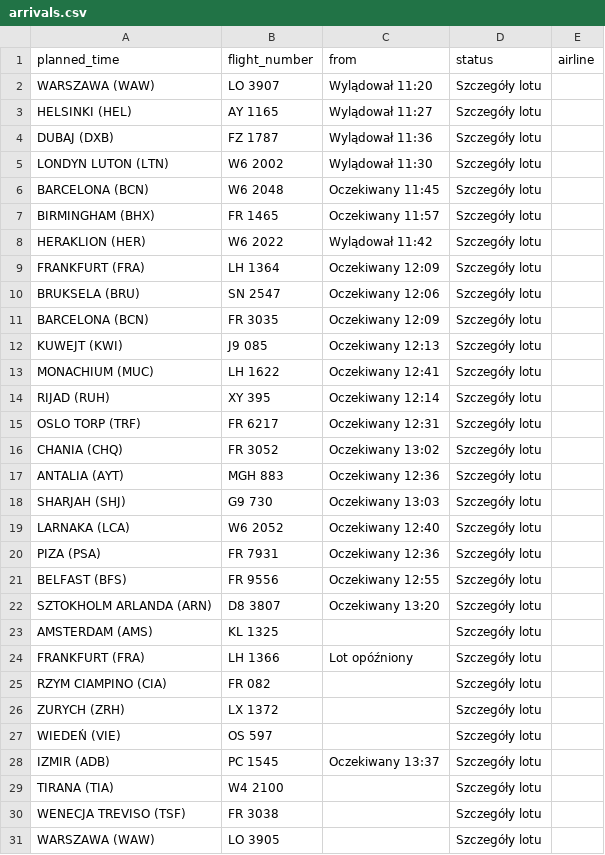
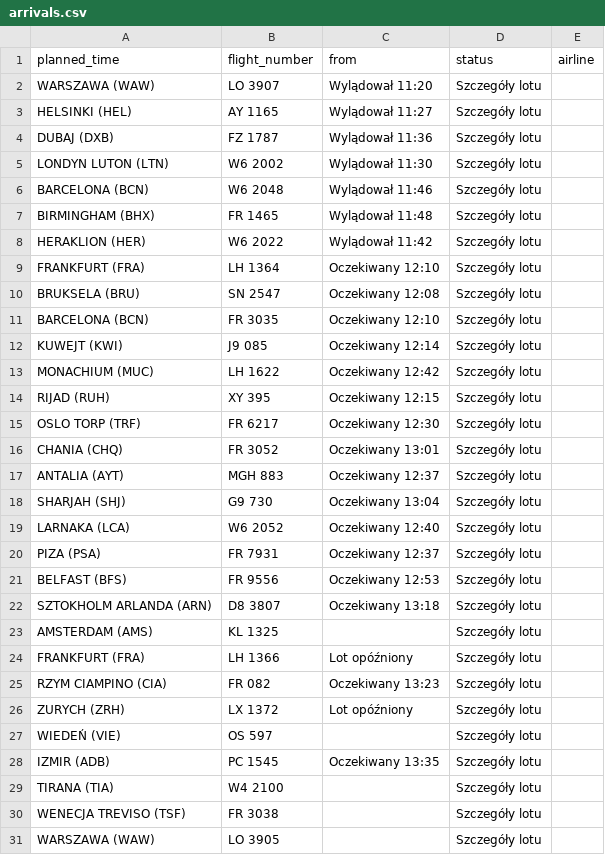
Before and after one commit to przemyslawbaran2993-droid/codex-test, a CSV file: data/arrivals.csv, drawn as a sheet; only a part is shown; the diff covers the shown part only.

```diff
--- a/data/arrivals.csv
+++ b/data/arrivals.csv
@@ -5,25 +5,25 @@ DUBAJ (DXB);FZ 1787;Wylądował 11:36;Szczegóły lotu;
 LONDYN LUTON (LTN);W6 2002;Wylądował 11:30;Szczegóły lotu;
-BARCELONA (BCN);W6 2048;Oczekiwany 11:45;Szczegóły lotu;
-BIRMINGHAM (BHX);FR 1465;Oczekiwany 11:57;Szczegóły lotu;
+BARCELONA (BCN);W6 2048;Wylądował 11:46;Szczegóły lotu;
+BIRMINGHAM (BHX);FR 1465;Wylądował 11:48;Szczegóły lotu;
 HERAKLION (HER);W6 2022;Wylądował 11:42;Szczegóły lotu;
-FRANKFURT (FRA);LH 1364;Oczekiwany 12:09;Szczegóły lotu;
-BRUKSELA (BRU);SN 2547;Oczekiwany 12:06;Szczegóły lotu;
-BARCELONA (BCN);FR 3035;Oczekiwany 12:09;Szczegóły lotu;
-KUWEJT (KWI);J9 085;Oczekiwany 12:13;Szczegóły lotu;
-MONACHIUM (MUC);LH 1622;Oczekiwany 12:41;Szczegóły lotu;
-RIJAD (RUH);XY 395;Oczekiwany 12:14;Szczegóły lotu;
-OSLO TORP (TRF);FR 6217;Oczekiwany 12:31;Szczegóły lotu;
-CHANIA (CHQ);FR 3052;Oczekiwany 13:02;Szczegóły lotu;
-ANTALIA (AYT);MGH 883;Oczekiwany 12:36;Szczegóły lotu;
-SHARJAH (SHJ);G9 730;Oczekiwany 13:03;Szczegóły lotu;
+FRANKFURT (FRA);LH 1364;Oczekiwany 12:10;Szczegóły lotu;
+BRUKSELA (BRU);SN 2547;Oczekiwany 12:08;Szczegóły lotu;
+BARCELONA (BCN);FR 3035;Oczekiwany 12:10;Szczegóły lotu;
+KUWEJT (KWI);J9 085;Oczekiwany 12:14;Szczegóły lotu;
+MONACHIUM (MUC);LH 1622;Oczekiwany 12:42;Szczegóły lotu;
+RIJAD (RUH);XY 395;Oczekiwany 12:15;Szczegóły lotu;
+OSLO TORP (TRF);FR 6217;Oczekiwany 12:30;Szczegóły lotu;
+CHANIA (CHQ);FR 3052;Oczekiwany 13:01;Szczegóły lotu;
+ANTALIA (AYT);MGH 883;Oczekiwany 12:37;Szczegóły lotu;
+SHARJAH (SHJ);G9 730;Oczekiwany 13:04;Szczegóły lotu;
 LARNAKA  (LCA);W6 2052;Oczekiwany 12:40;Szczegóły lotu;
-PIZA (PSA);FR 7931;Oczekiwany 12:36;Szczegóły lotu;
-BELFAST (BFS);FR 9556;Oczekiwany 12:55;Szczegóły lotu;
-SZTOKHOLM ARLANDA (ARN);D8 3807;Oczekiwany 13:20;Szczegóły lotu;
+PIZA (PSA);FR 7931;Oczekiwany 12:37;Szczegóły lotu;
+BELFAST (BFS);FR 9556;Oczekiwany 12:53;Szczegóły lotu;
+SZTOKHOLM ARLANDA (ARN);D8 3807;Oczekiwany 13:18;Szczegóły lotu;
 AMSTERDAM (AMS);KL 1325;;Szczegóły lotu;
 FRANKFURT (FRA);LH 1366;Lot opóźniony;Szczegóły lotu;
-RZYM CIAMPINO (CIA);FR 082;;Szczegóły lotu;
-ZURYCH (ZRH);LX 1372;;Szczegóły lotu;
+RZYM CIAMPINO (CIA);FR 082;Oczekiwany 13:23;Szczegóły lotu;
+ZURYCH (ZRH);LX 1372;Lot opóźniony;Szczegóły lotu;
 WIEDEŃ (VIE);OS 597;;Szczegóły lotu;
-IZMIR (ADB);PC 1545;Oczekiwany 13:37;Szczegóły lotu;
+IZMIR (ADB);PC 1545;Oczekiwany 13:35;Szczegóły lotu;
 TIRANA (TIA);W4 2100;;Szczegóły lotu;
```
Also changed, not shown: 1 moved row elsewhere in this file.
